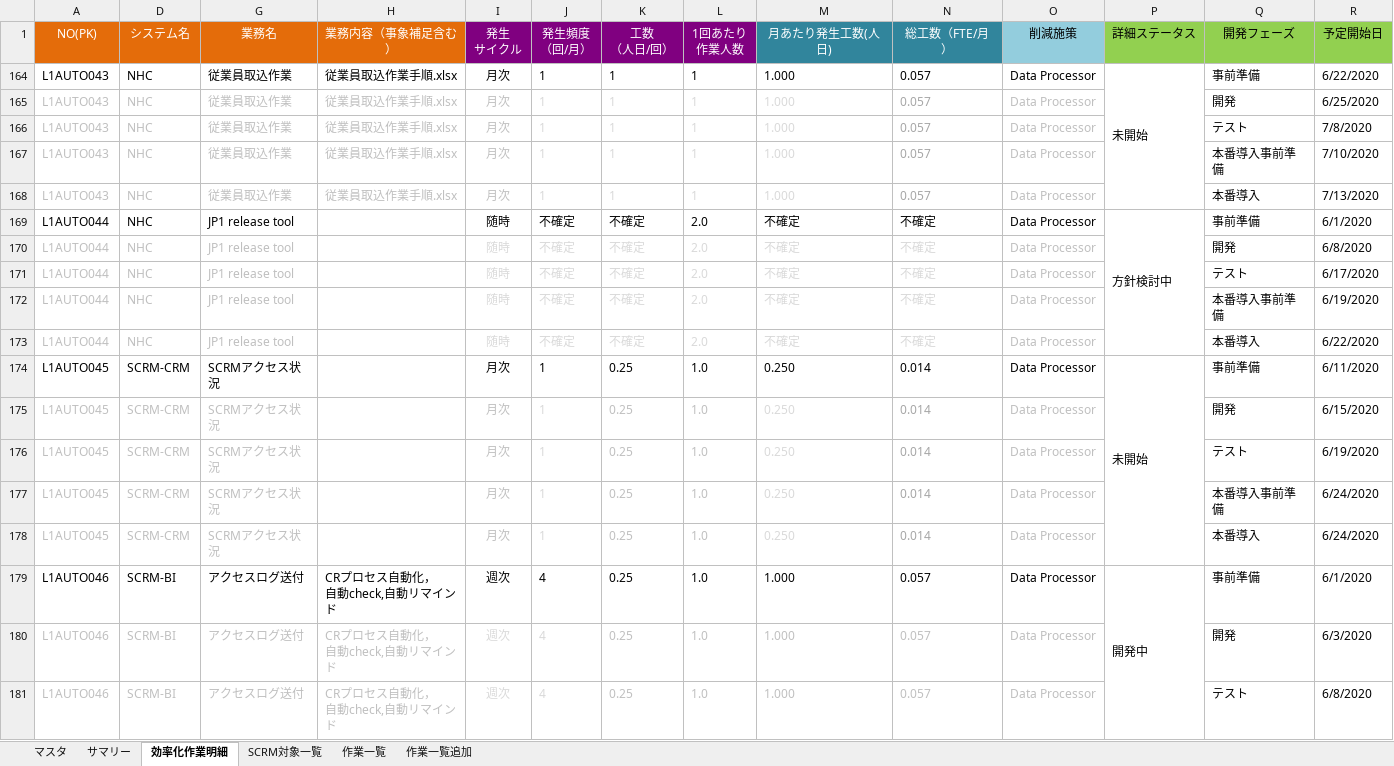
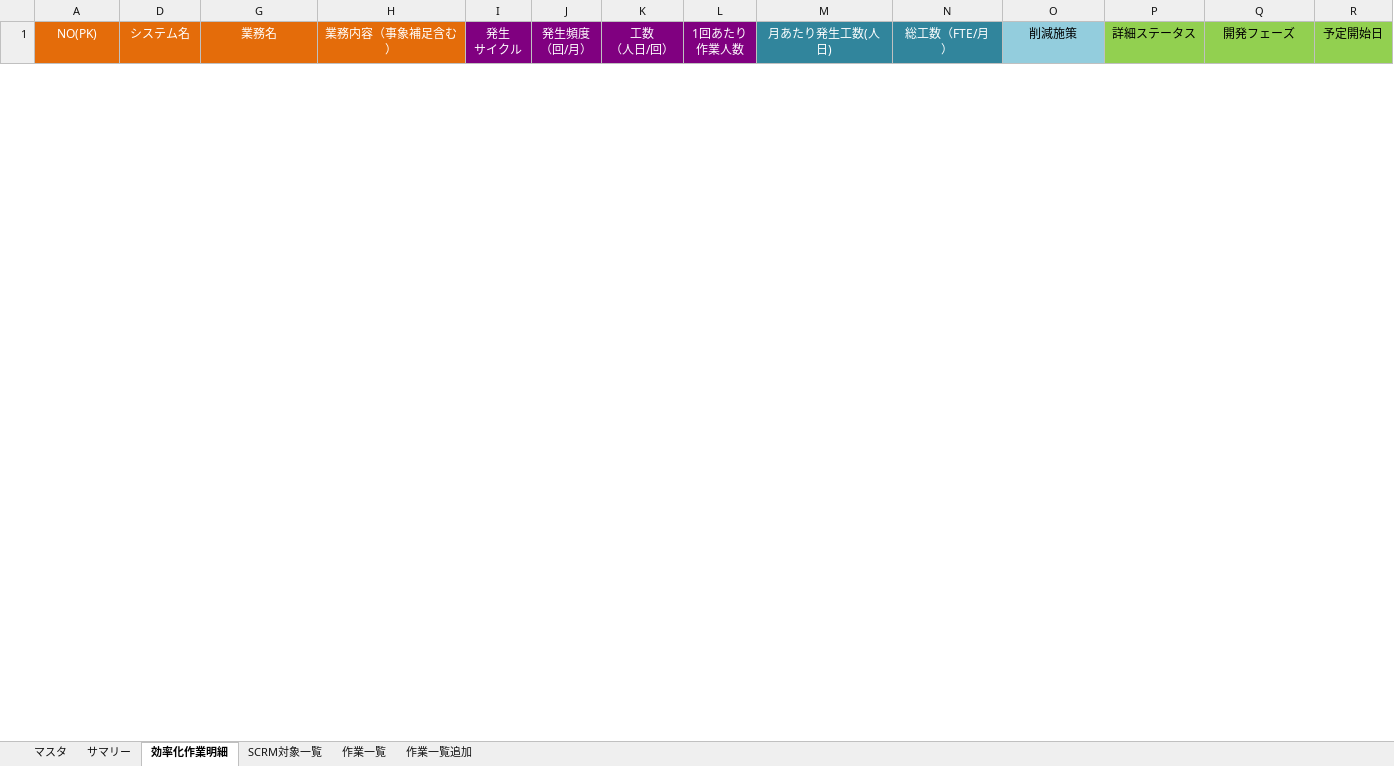
Before and after one commit to liliad1/takeda-doc, an Excel workbook: TAKEDA_WorkItemList-WBS.xlsx, sheet 効率化作業明細, drawn as a sheet; only a part is shown; values as stored, in another font and other column widths than the file's, no borders; removed rows and columns are numbered as before the commit, all else as after; rows hold the shown columns only; ↵ is a line break in a cell; the diff covers the shown part only; the diff names each change by its address in the sheet, - before the commit and + after, or states it on an @@ line.

Commit message:
updated

```diff
--- a/TAKEDA_WorkItemList-WBS.xlsx (sheet 効率化作業明細)
+++ b/TAKEDA_WorkItemList-WBS.xlsx (sheet 効率化作業明細)
@@ row 164 hidden: L1AUTO043 | NHC | 従業員取込作業 | 従業員取込作業手順.xlsx | 月次 | 1 | 1 | 1 | 1.000 | 0.057 | Data Processor | 未開始 | 事前準備 | 6/22/2020 @@
@@ row 165 hidden: L1AUTO043 | NHC | 従業員取込作業 | 従業員取込作業手順.xlsx | 月次 | 1 | 1 | 1 | 1.000 | 0.057 | Data Processor |  | 開発 | 6/25/2020 @@
@@ row 166 hidden: L1AUTO043 | NHC | 従業員取込作業 | 従業員取込作業手順.xlsx | 月次 | 1 | 1 | 1 | 1.000 | 0.057 | Data Processor |  | テスト | 7/8/2020 @@
@@ row 167 hidden: L1AUTO043 | NHC | 従業員取込作業 | 従業員取込作業手順.xlsx | 月次 | 1 | 1 | 1 | 1.000 | 0.057 | Data Processor |  | 本番導入事前準備 | 7/10/2020 @@
@@ row 168 hidden: L1AUTO043 | NHC | 従業員取込作業 | 従業員取込作業手順.xlsx | 月次 | 1 | 1 | 1 | 1.000 | 0.057 | Data Processor |  | 本番導入 | 7/13/2020 @@
@@ row 169 hidden: L1AUTO044 | NHC | JP1 release tool |  | 随時 | 不確定 | 不確定 | 2.0 | 不確定 | 不確定 | Data Processor | 方針検討中 | 事前準備 | 6/1/2020 @@
@@ row 170 hidden: L1AUTO044 | NHC | JP1 release tool |  | 随時 | 不確定 | 不確定 | 2.0 | 不確定 | 不確定 | Data Processor |  | 開発 | 6/8/2020 @@
@@ row 171 hidden: L1AUTO044 | NHC | JP1 release tool |  | 随時 | 不確定 | 不確定 | 2.0 | 不確定 | 不確定 | Data Processor |  | テスト | 6/17/2020 @@
@@ row 172 hidden: L1AUTO044 | NHC | JP1 release tool |  | 随時 | 不確定 | 不確定 | 2.0 | 不確定 | 不確定 | Data Processor |  | 本番導入事前準備 | 6/19/2020 @@
@@ row 173 hidden: L1AUTO044 | NHC | JP1 release tool |  | 随時 | 不確定 | 不確定 | 2.0 | 不確定 | 不確定 | Data Processor |  | 本番導入 | 6/22/2020 @@
@@ row 174 hidden: L1AUTO045 | SCRM-CRM | SCRMアクセス状況 |  | 月次 | 1 | 0.25 | 1.0 | 0.250 | 0.014 | Data Processor | 未開始 | 事前準備 | 6/11/2020 @@
@@ row 175 hidden: L1AUTO045 | SCRM-CRM | SCRMアクセス状況 |  | 月次 | 1 | 0.25 | 1.0 | 0.250 | 0.014 | Data Processor |  | 開発 | 6/15/2020 @@
@@ row 176 hidden: L1AUTO045 | SCRM-CRM | SCRMアクセス状況 |  | 月次 | 1 | 0.25 | 1.0 | 0.250 | 0.014 | Data Processor |  | テスト | 6/19/2020 @@
@@ row 177 hidden: L1AUTO045 | SCRM-CRM | SCRMアクセス状況 |  | 月次 | 1 | 0.25 | 1.0 | 0.250 | 0.014 | Data Processor |  | 本番導入事前準備 | 6/24/2020 @@
@@ row 178 hidden: L1AUTO045 | SCRM-CRM | SCRMアクセス状況 |  | 月次 | 1 | 0.25 | 1.0 | 0.250 | 0.014 | Data Processor |  | 本番導入 | 6/24/2020 @@
@@ row 179 hidden: L1AUTO046 | SCRM-BI | アクセスログ送付 | CRプロセス自動化， ↵ 自動check,自動リマインド | 週次 | 4 | 0.25 | 1.0 | 1.000 | 0.057 | Data Processor | 開発中 | 事前準備 | 6/1/2020 @@
@@ row 180 hidden: L1AUTO046 | SCRM-BI | アクセスログ送付 | CRプロセス自動化， ↵ 自動check,自動リマインド | 週次 | 4 | 0.25 | 1.0 | 1.000 | 0.057 | Data Processor |  | 開発 | 6/3/2020 @@
@@ row 181 hidden: L1AUTO046 | SCRM-BI | アクセスログ送付 | CRプロセス自動化， ↵ 自動check,自動リマインド | 週次 | 4 | 0.25 | 1.0 | 1.000 | 0.057 | Data Processor |  | テスト | 6/8/2020 @@
```
Also changed, not shown: 15 added rows and 12 hidden or unhidden rows elsewhere in this sheet.
